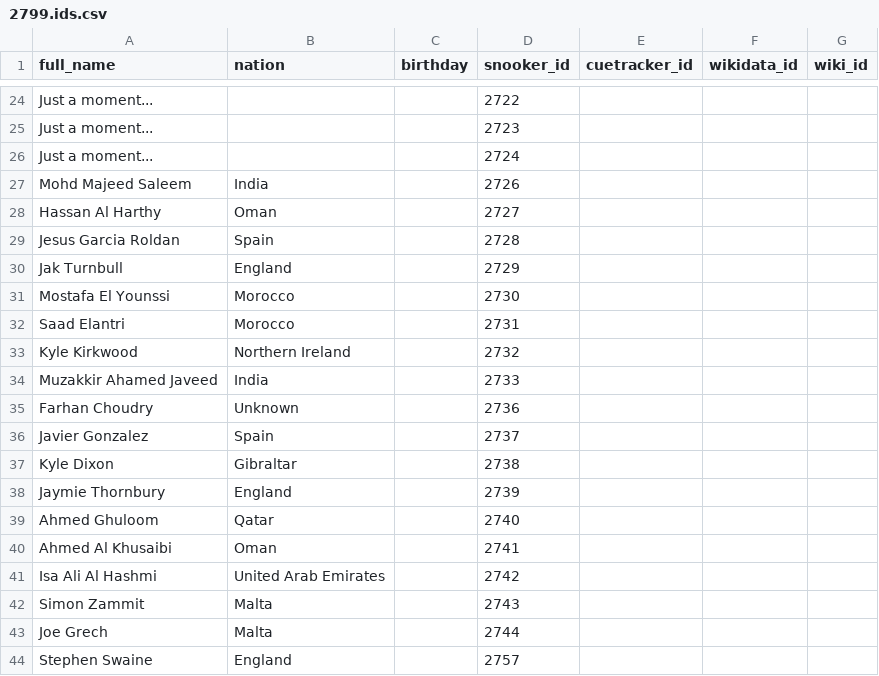
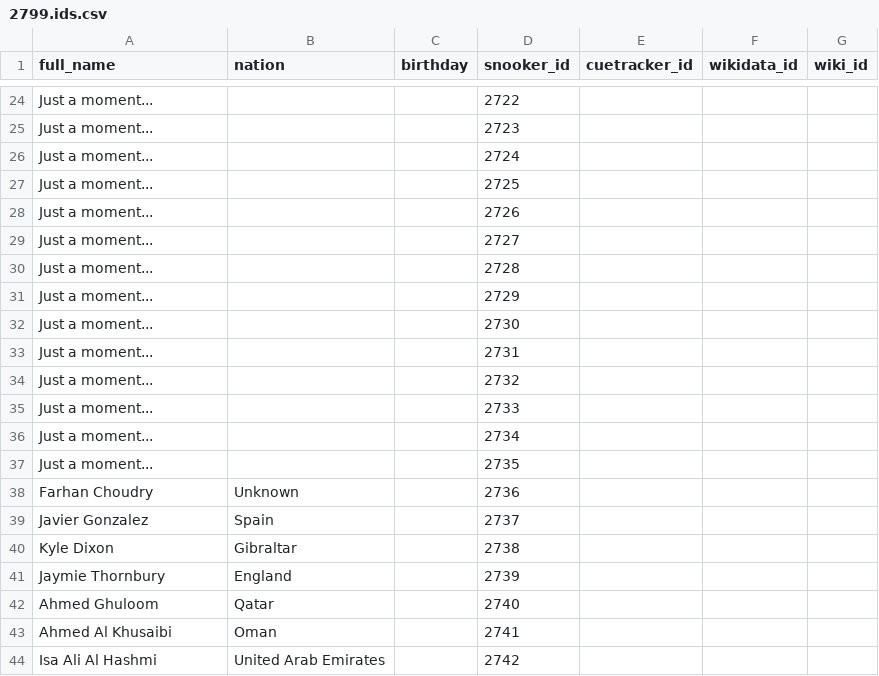
Before and after one commit to dreamerminsk/wiki-langs, a CSV file: players/2799.ids.csv, drawn as a sheet; only a part is shown, gaps mark what is left out; the shorter side is filled out with more unchanged rows.

Commit message:
Update CSV tables

```diff
--- a/players/2799.ids.csv
+++ b/players/2799.ids.csv
@@ -26,10 +26,13 @@ Just a moment...,,,2723,,,
 Just a moment...,,,2724,,,
-Mohd Majeed Saleem,India,,2726,,,
-Hassan Al Harthy,Oman,,2727,,,
-Jesus Garcia Roldan,Spain,,2728,,,
-Jak Turnbull,England,,2729,,,
-Mostafa El Younssi,Morocco,,2730,,,
-Saad Elantri,Morocco,,2731,,,
-Kyle Kirkwood,Northern Ireland,,2732,,,
-Muzakkir Ahamed Javeed,India,,2733,,,
+Just a moment...,,,2725,,,
+Just a moment...,,,2726,,,
+Just a moment...,,,2727,,,
+Just a moment...,,,2728,,,
+Just a moment...,,,2729,,,
+Just a moment...,,,2730,,,
+Just a moment...,,,2731,,,
+Just a moment...,,,2732,,,
+Just a moment...,,,2733,,,
+Just a moment...,,,2734,,,
+Just a moment...,,,2735,,,
 Farhan Choudry,Unknown,,2736,,,
```
Also changed, not shown: 1 other file.
